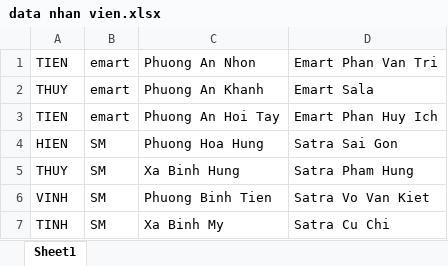
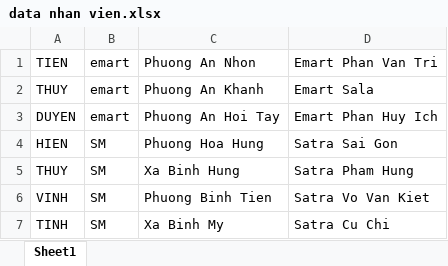
Before and after one commit to vodongduc201-maker/Tem-Co.op, an Excel workbook: data nhan vien.xlsx, sheet Sheet1, drawn as a sheet; only a part is shown; values as stored, in another font and other column widths than the file's, no borders; conditional formats not drawn; the diff names each change by its address in the sheet, - before the commit and + after, or states it on an @@ line.

Commit message:
Add files via upload

```diff
--- a/data nhan vien.xlsx (sheet Sheet1)
+++ b/data nhan vien.xlsx (sheet Sheet1)
-A3: TIEN
+A3: DUYEN
```
